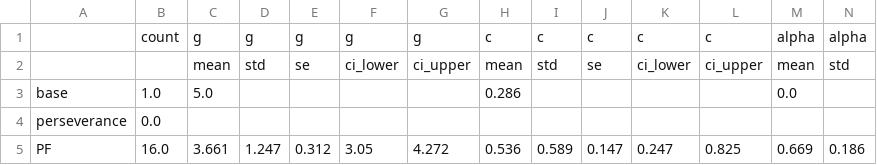
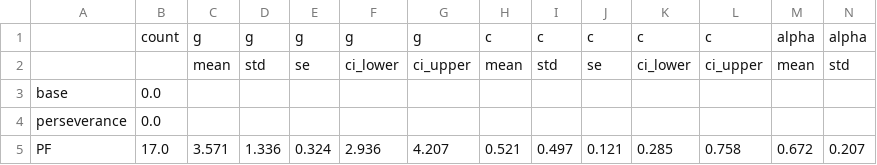
Before and after one commit to esmeralda-25/DynamicalSystemsModelling_TS, a CSV file: results/model_comparison/summary_stats_fit_params.csv, drawn as a sheet; only a part is shown; removed rows and columns are numbered as before the commit, all else as after; rows hold the shown columns only; the diff names each change by its address in the sheet, - before the commit and + after, or states it on an @@ line.

```diff
--- a/results/model_comparison/summary_stats_fit_params.csv
+++ b/results/model_comparison/summary_stats_fit_params.csv
-row 3: base | 1.0 | 5.0 |  |  |  |  | 0.286 |  |  |  |  | 0.0
+row 3: base | 0.0
-row 5: PF | 16.0 | 3.661 | 1.247 | 0.312 | 3.05 | 4.272 | 0.536 | 0.589 | 0.147 | 0.247 | 0.825 | 0.669 | 0.186
+row 5: PF | 17.0 | 3.571 | 1.336 | 0.324 | 2.936 | 4.207 | 0.521 | 0.497 | 0.121 | 0.285 | 0.758 | 0.672 | 0.207
```
Also changed, not shown: results/model_comparison/model_fit_results.csv, results/model_comparison/summary_stats_all.csv, 11 other files.
